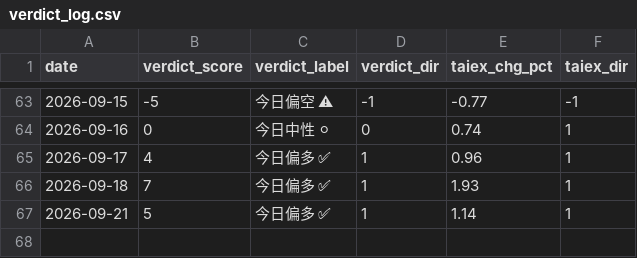
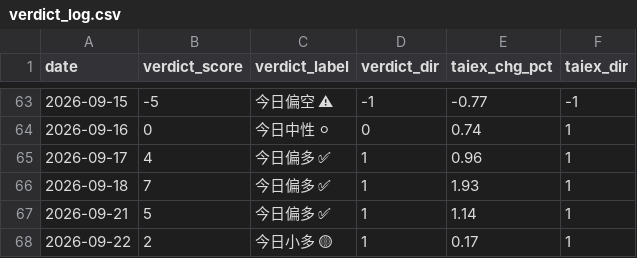
Before and after one commit to freshshine1/twse-dashboard, a CSV file: processed/verdict_log.csv, drawn as a sheet; only a part is shown, gaps mark what is left out; the diff names each change by its address in the sheet, - before the commit and + after, or states it on an @@ line.

```diff
--- a/processed/verdict_log.csv
+++ b/processed/verdict_log.csv
+row 68: 2026-09-22 | 2 | 今日小多 🟡 | 1 | 0.17 | 1
```
Also changed, not shown: processed/run_log.csv, processed/signal_log.csv, 6 other files.
